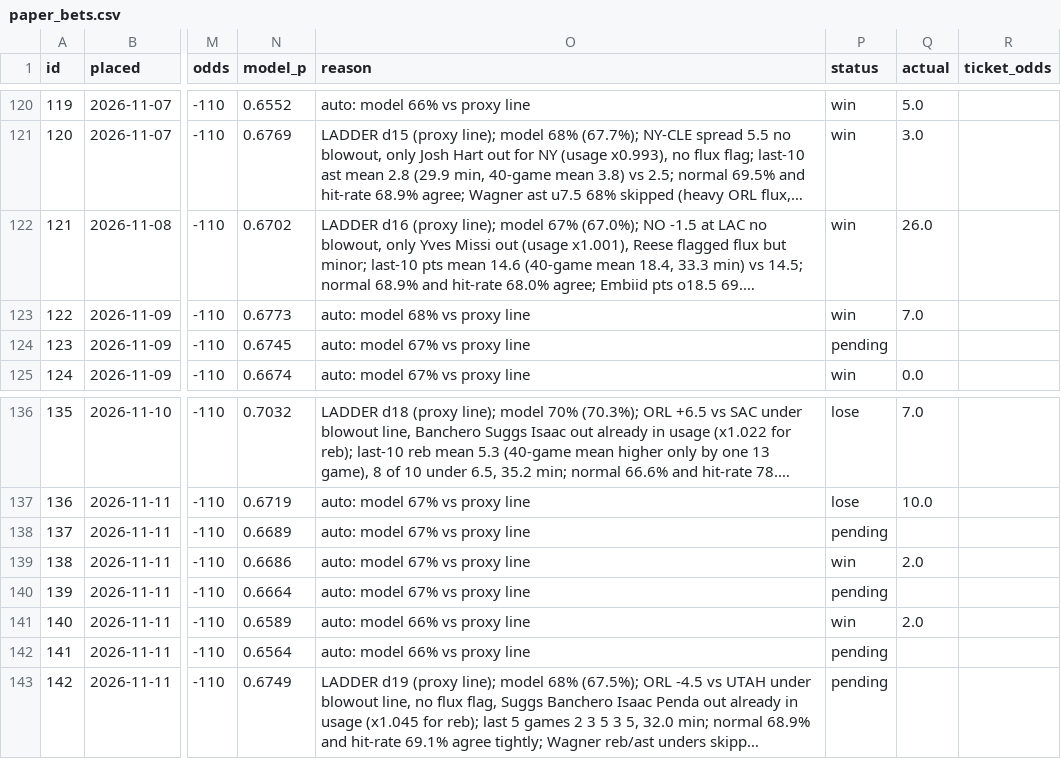
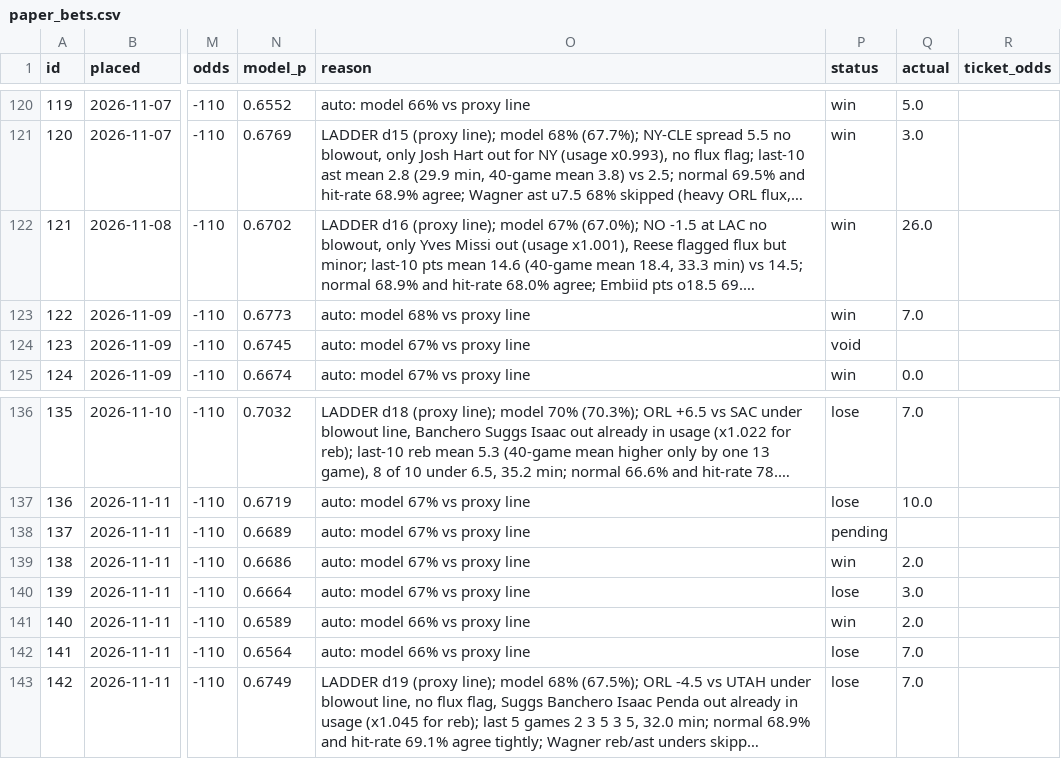
Before and after one commit to Sleepyad/nba-edge, a CSV file: data/paper_bets.csv, drawn as a sheet; only a part is shown, gaps mark what is left out; long unchanged cells end in …; the diff names each change by its address in the sheet, - before the commit and + after, or states it on an @@ line.

```diff
--- a/data/paper_bets.csv
+++ b/data/paper_bets.csv
-P124 (status): pending
+P124 (status): void
-P140 (status): pending
+P140 (status): lose
-Q140 (actual): (empty)
+Q140 (actual): 3.0
-P142:P143 (status): pending
+P142:P143 (status): lose
-Q142:Q143 (actual): (empty)
+Q142:Q143 (actual): 7.0
```
Also changed, not shown: data/games.csv, data/lines.csv, 6 other files.
